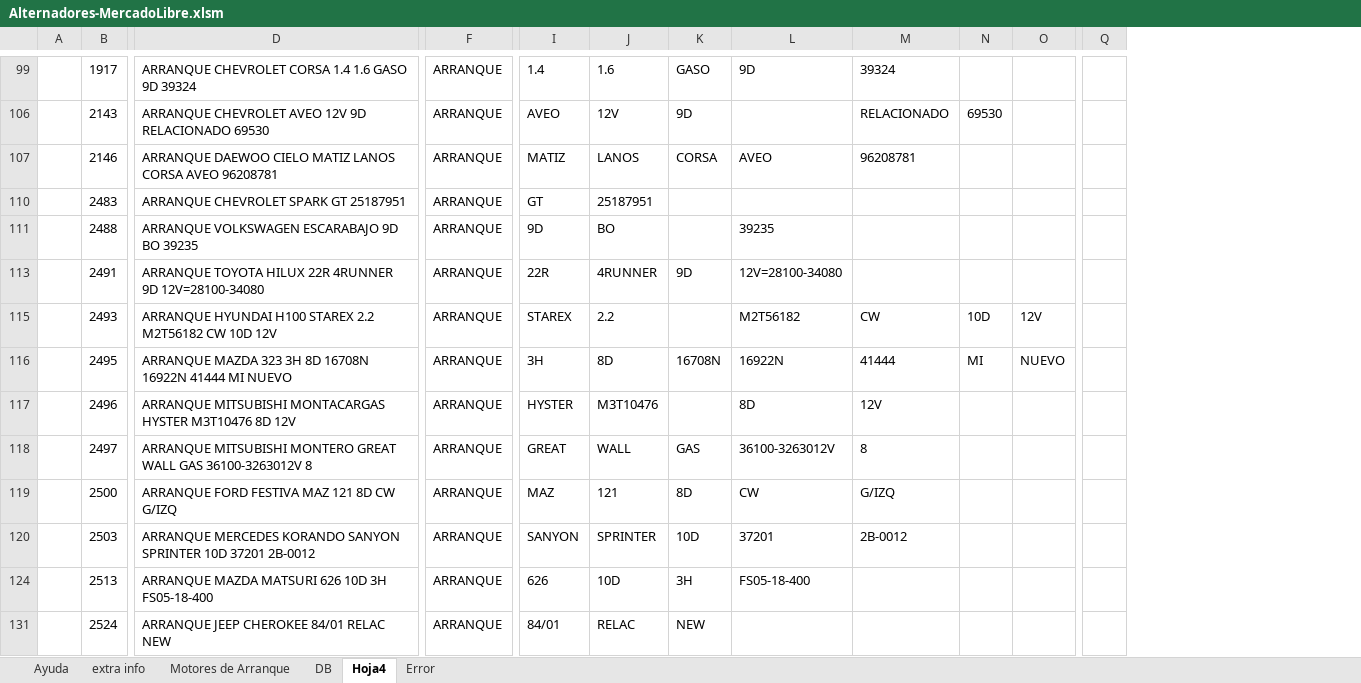
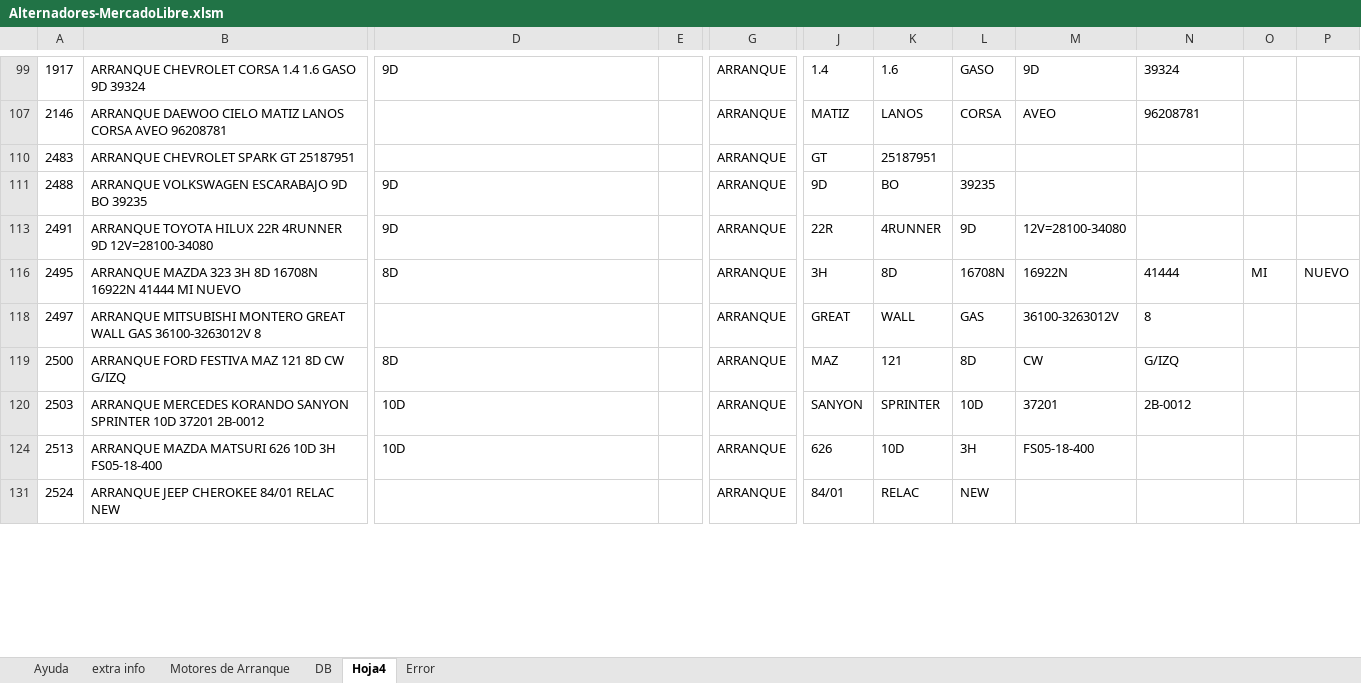
Before and after one commit to gesveen/Lekar-Automotriz, an Excel workbook: Alternadores-MercadoLibre.xlsm, sheet Hoja4, drawn as a sheet; only a part is shown, gaps mark what is left out; values as stored, in another font and other column widths than the file's, no borders; removed rows and columns are numbered as before the commit, all else as after; rows hold the shown columns only; the diff covers the shown part only; the diff names each change by its address in the sheet, - before the commit and + after, or states it on an @@ line.

Commit message:
Hoja de Errores a Corregir en el Sistema

```diff
--- a/Alternadores-MercadoLibre.xlsm (sheet Hoja4)
+++ b/Alternadores-MercadoLibre.xlsm (sheet Hoja4)
-column A, empty
+column B, rows 99-131: ARRANQUE CHEVROLET CORSA 1.4 1.6 GASO 9D 39324 | ARRANQUE DAEWOO CIELO MATIZ LANOS CORSA AVEO 96208781 | ARRANQUE CHEVROLET SPARK GT 25187951 | ARRANQUE VOLKSWAGEN ESCARABAJO 9D BO 39235 | ARRANQUE TOYOTA HILUX 22R 4RUNNER 9D 12V=28100-34080 | ARRANQUE MAZDA 323 3H 8D 16708N 16922N 41444 MI NUEVO | ARRANQUE MITSUBISHI MONTERO GREAT WALL GAS 36100-3263012V 8 | ARRANQUE FORD FESTIVA MAZ 121 8D CW G/IZQ | ARRANQUE MERCEDES KORANDO SANYON SPRINTER 10D 37201 2B-0012 | ARRANQUE MAZDA MATSURI 626 10D 3H FS05-18-400 | ARRANQUE JEEP CHEROKEE 84/01 RELAC NEW
+column E, empty
-column Q, empty
-D99: ARRANQUE CHEVROLET CORSA 1.4 1.6 GASO 9D 39324
+D99: 9D
-row 106:  | 2143 | ARRANQUE CHEVROLET AVEO 12V 9D RELACIONADO 69530 | ARRANQUE | AVEO | 12V | 9D |  | RELACIONADO | 69530
-D107: ARRANQUE DAEWOO CIELO MATIZ LANOS CORSA AVEO 96208781
+D107: (empty)
-D110: ARRANQUE CHEVROLET SPARK GT 25187951
+D110: (empty)
-D111: ARRANQUE VOLKSWAGEN ESCARABAJO 9D BO 39235
+D111: 9D
-L111: (empty)
+L111: 39235
-M111: 39235
+M111: (empty)
-D113: ARRANQUE TOYOTA HILUX 22R 4RUNNER 9D 12V=28100-34080
+D113: 9D
-row 115:  | 2493 | ARRANQUE HYUNDAI H100 STAREX 2.2 M2T56182 CW 10D 12V | ARRANQUE | STAREX | 2.2 |  | M2T56182 | CW | 10D | 12V
-D116: ARRANQUE MAZDA 323 3H 8D 16708N 16922N 41444 MI NUEVO
+D116: 8D
-row 117:  | 2496 | ARRANQUE MITSUBISHI MONTACARGAS HYSTER M3T10476 8D 12V | ARRANQUE | HYSTER | M3T10476 |  | 8D | 12V
-D118: ARRANQUE MITSUBISHI MONTERO GREAT WALL GAS 36100-3263012V 8
+D118: (empty)
-D119: ARRANQUE FORD FESTIVA MAZ 121 8D CW G/IZQ
+D119: 8D
-D120: ARRANQUE MERCEDES KORANDO SANYON SPRINTER 10D 37201 2B-0012
+D120: 10D
-D124: ARRANQUE MAZDA MATSURI 626 10D 3H FS05-18-400
+D124: 10D
-D131: ARRANQUE JEEP CHEROKEE 84/01 RELAC NEW
+D131: (empty)
```
Also changed, not shown: 2 added rows, 17 removed rows and 60 edited cells elsewhere in this sheet, sheet Motores de Arranque, sheet Error, hidden cells.
